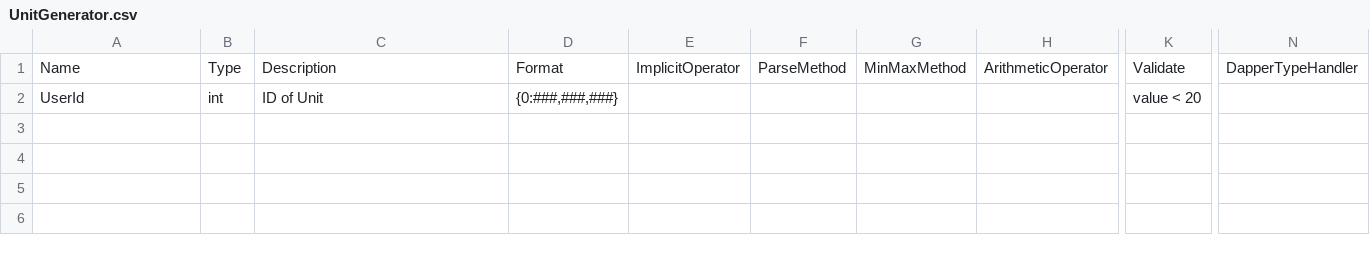
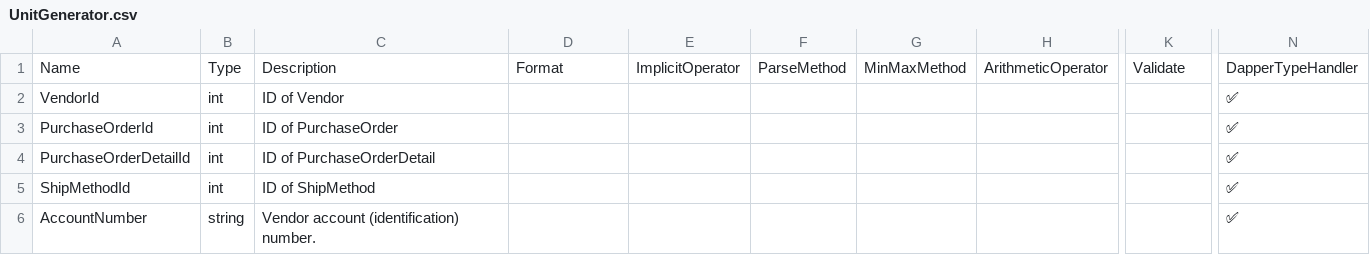
Before and after one commit to nuitsjp/WpfArchitecture2022, a CSV file: Source/AdventureWorks.Purchasing/AdventureWorks.Purchasing/UnitGenerator.csv, drawn as a sheet; only a part is shown, gaps mark what is left out; removed rows and columns are numbered as before the commit, all else as after; rows hold the shown columns only; the diff names each change by its address in the sheet, - before the commit and + after, or states it on an @@ line.

```diff
--- a/Source/AdventureWorks.Purchasing/AdventureWorks.Purchasing/UnitGenerator.csv
+++ b/Source/AdventureWorks.Purchasing/AdventureWorks.Purchasing/UnitGenerator.csv
-row 2: UserId | int | ID of Unit | {0:###,###,###} |  |  |  |  | value < 20
+row 2: VendorId | int | ID of Vendor |  |  |  |  |  |  | ✅
+row 3: PurchaseOrderId | int | ID of PurchaseOrder |  |  |  |  |  |  | ✅
+row 4: PurchaseOrderDetailId | int | ID of PurchaseOrderDetail |  |  |  |  |  |  | ✅
+row 5: ShipMethodId | int | ID of ShipMethod |  |  |  |  |  |  | ✅
+row 6: AccountNumber | string | Vendor account (identification) number. |  |  |  |  |  |  | ✅
```
Also changed, not shown: Source/AdventureWorks.Purchasing/AdventureWorks.Production/UnitGenerator.csv, 32 other files.
